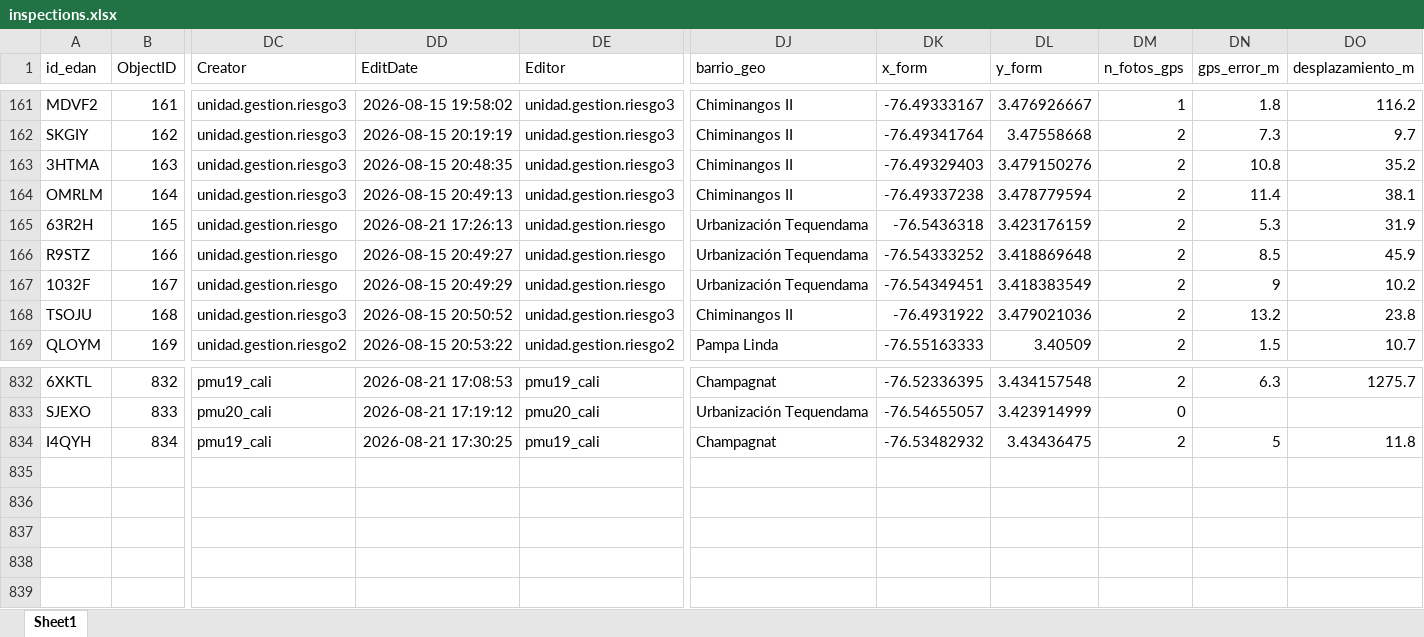
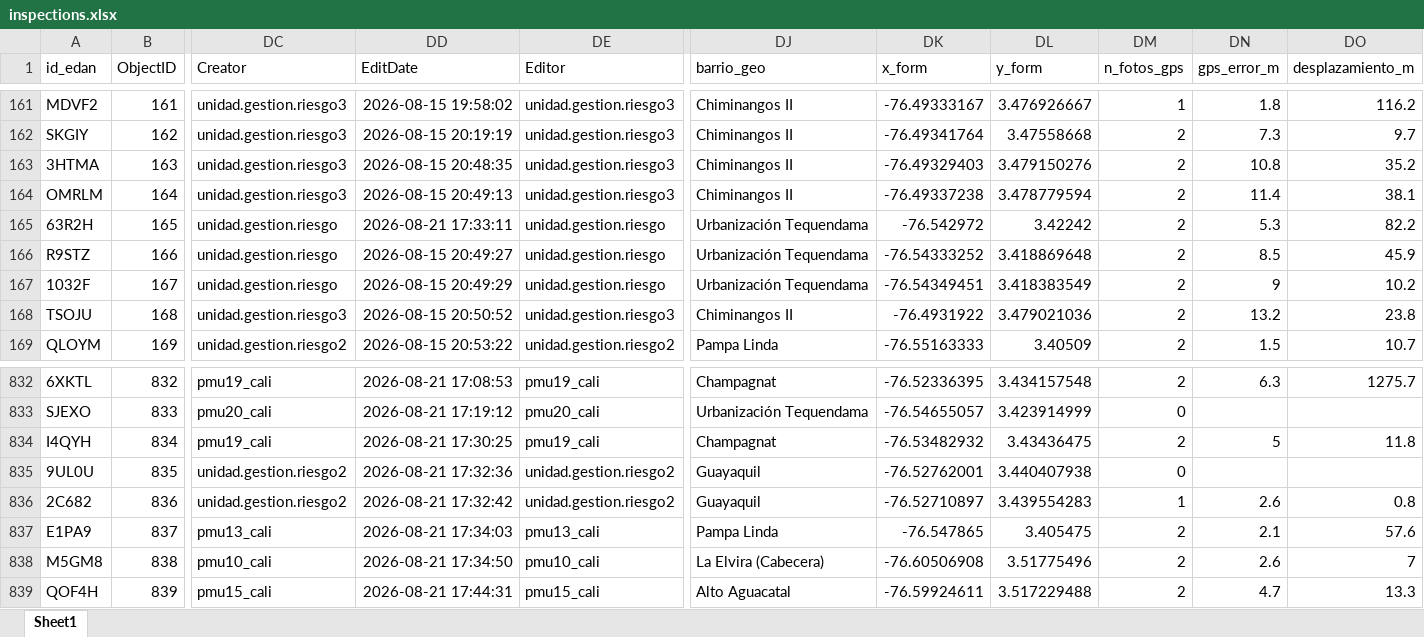
Before and after one commit to Juanpgm/sismo-cali-dashboard, an Excel workbook: web/data/inspections.xlsx, sheet Sheet1, drawn as a sheet; only a part is shown, gaps mark what is left out; values as stored, in another font and other column widths than the file's, no borders; rows hold the shown columns only; the diff names each change by its address in the sheet, - before the commit and + after, or states it on an @@ line.

Commit message:
chore: refresh dashboard data (auto)

```diff
--- a/web/data/inspections.xlsx (sheet Sheet1)
+++ b/web/data/inspections.xlsx (sheet Sheet1)
-DD165 (EditDate): 2026-08-21 17:26:13
+DD165 (EditDate): 2026-08-21 17:33:11
-DK165 (x_form): -76.5436318
+DK165 (x_form): -76.542972
-DL165 (y_form): 3.423176159
+DL165 (y_form): 3.42242
-DO165 (desplazamiento_m): 31.9
+DO165 (desplazamiento_m): 82.2
+row 835: 9UL0U | 835 | unidad.gestion.riesgo2 | 2026-08-21 17:32:36 | unidad.gestion.riesgo2 | Guayaquil | -76.52762001 | 3.440407938 | 0
+row 836: 2C682 | 836 | unidad.gestion.riesgo2 | 2026-08-21 17:32:42 | unidad.gestion.riesgo2 | Guayaquil | -76.52710897 | 3.439554283 | 1 | 2.6 | 0.8
+row 837: E1PA9 | 837 | pmu13_cali | 2026-08-21 17:34:03 | pmu13_cali | Pampa Linda | -76.547865 | 3.405475 | 2 | 2.1 | 57.6
+row 838: M5GM8 | 838 | pmu10_cali | 2026-08-21 17:34:50 | pmu10_cali | La Elvira (Cabecera) | -76.60506908 | 3.51775496 | 2 | 2.6 | 7
+row 839: QOF4H | 839 | pmu15_cali | 2026-08-21 17:44:31 | pmu15_cali | Alto Aguacatal | -76.59924611 | 3.517229488 | 2 | 4.7 | 13.3
```
Also changed, not shown: 2 other files.
